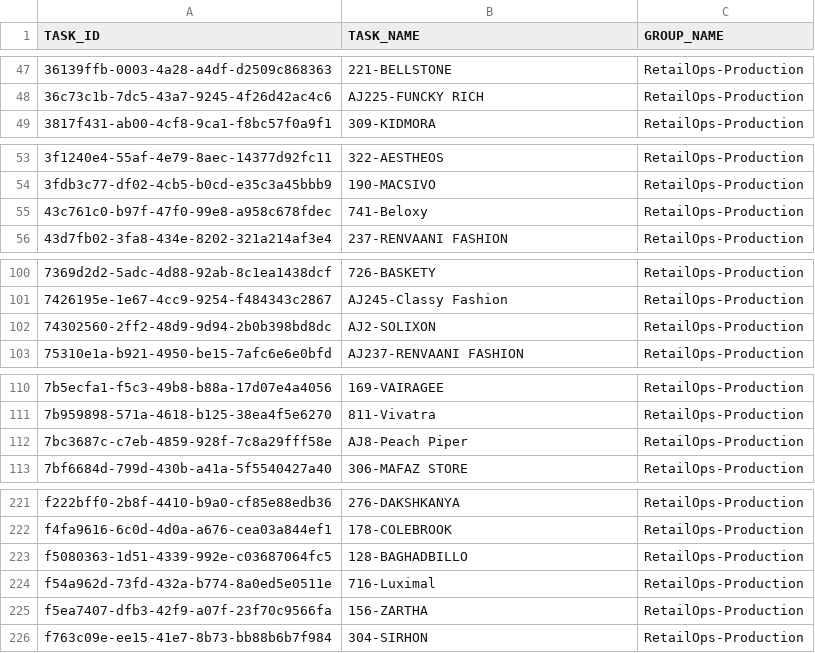
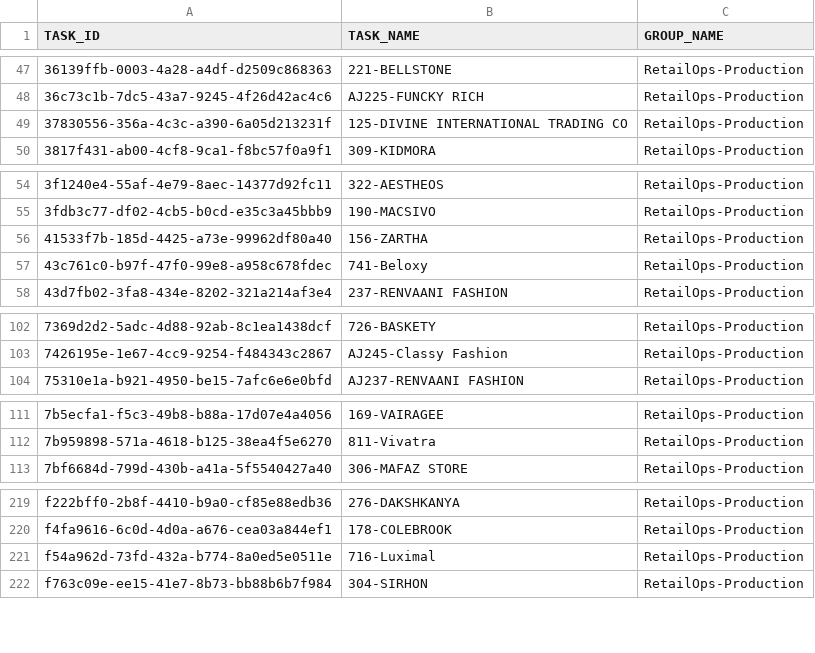
Before and after one commit to jenilrupapara001/DataMiner, a CSV file: octoparse_tasks.csv, drawn as a sheet; only a part is shown, gaps mark what is left out; the diff covers the shown part only.

```diff
--- a/octoparse_tasks.csv
+++ b/octoparse_tasks.csv
@@ -48,2 +48,3 @@ TASK_ID,TASK_NAME,GROUP_NAME
 "36c73c1b-7dc5-43a7-9245-4f26d42ac4c6","AJ225-FUNCKY RICH","RetailOps-Production"
+"37830556-356a-4c3c-a390-6a05d213231f","125-DIVINE INTERNATIONAL TRADING CO","RetailOps-Production"
 "3817f431-ab00-4cf8-9ca1-f8bc57f0a9f1","309-KIDMORA","RetailOps-Production"
@@ -54,2 +55,3 @@ TASK_ID,TASK_NAME,GROUP_NAME
 "3fdb3c77-df02-4cb5-b0cd-e35c3a45bbb9","190-MACSIVO","RetailOps-Production"
+"41533f7b-185d-4425-a73e-99962df80a40","156-ZARTHA","RetailOps-Production"
 "43c761c0-b97f-47f0-99e8-a958c678fdec","741-Beloxy","RetailOps-Production"
@@ -101,3 +103,2 @@ TASK_ID,TASK_NAME,GROUP_NAME
 "7426195e-1e67-4cc9-9254-f484343c2867","AJ245-Classy Fashion","RetailOps-Production"
-"74302560-2ff2-48d9-9d94-2b0b398bd8dc","AJ2-SOLIXON","RetailOps-Production"
 "75310e1a-b921-4950-be15-7afc6e6e0bfd","AJ237-RENVAANI FASHION","RetailOps-Production"
@@ -111,3 +112,2 @@ TASK_ID,TASK_NAME,GROUP_NAME
 "7b959898-571a-4618-b125-38ea4f5e6270","811-Vivatra","RetailOps-Production"
-"7bc3687c-c7eb-4859-928f-7c8a29fff58e","AJ8-Peach Piper","RetailOps-Production"
 "7bf6684d-799d-430b-a41a-5f5540427a40","306-MAFAZ STORE","RetailOps-Production"
@@ -222,5 +220,3 @@ TASK_ID,TASK_NAME,GROUP_NAME
 "f4fa9616-6c0d-4d0a-a676-cea03a844ef1","178-COLEBROOK","RetailOps-Production"
-"f5080363-1d51-4339-992e-c03687064fc5","128-BAGHADBILLO","RetailOps-Production"
 "f54a962d-73fd-432a-b774-8a0ed5e0511e","716-Luximal","RetailOps-Production"
-"f5ea7407-dfb3-42f9-a07f-23f70c9566fa","156-ZARTHA","RetailOps-Production"
 "f763c09e-ee15-41e7-8b73-bb88b6b7f984","304-SIRHON","RetailOps-Production"
```
Also changed, not shown: 1 added row, 3 removed rows and 1 edited cell elsewhere in this file, 2 other files.
